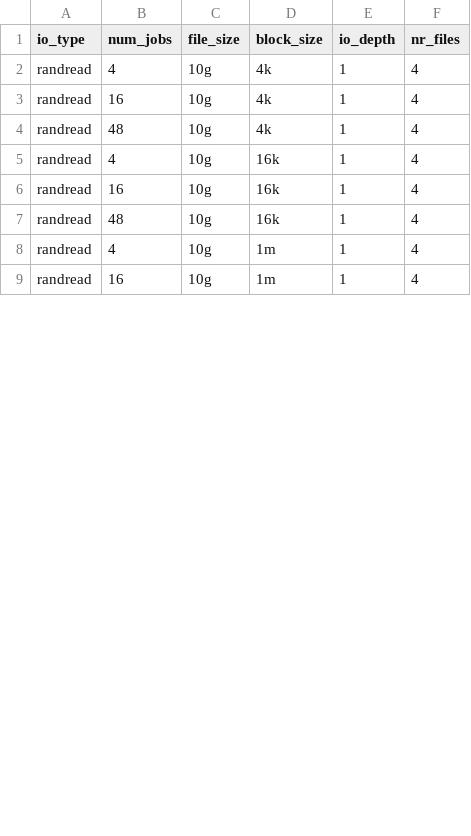
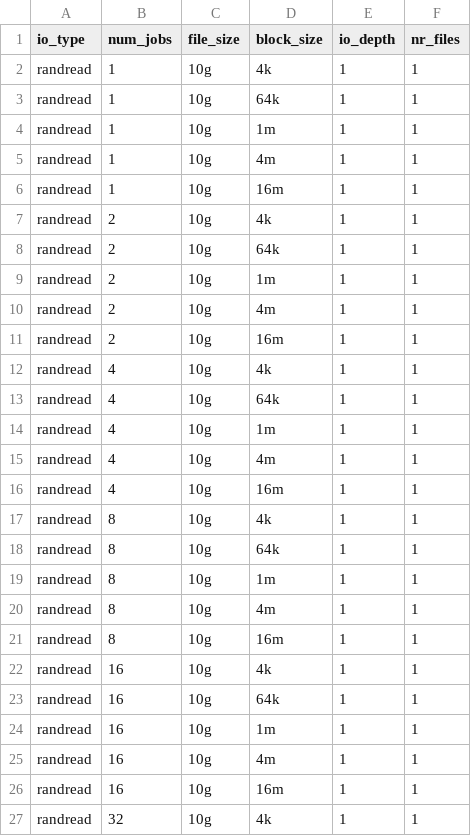
Before and after one commit to GoogleCloudPlatform/gcsfuse-tools, a CSV file: distributed-micro-benchmarking/test-suites/shared-file-tests/test-cases.csv, drawn as a sheet; only a part is shown; the diff covers the shown part only.

```diff
--- a/distributed-micro-benchmarking/test-suites/shared-file-tests/test-cases.csv
+++ b/distributed-micro-benchmarking/test-suites/shared-file-tests/test-cases.csv
@@ -1,9 +1,27 @@
 io_type,num_jobs,file_size,block_size,io_depth,nr_files
-randread,4,10g,4k,1,4
-randread,16,10g,4k,1,4
-randread,48,10g,4k,1,4
-randread,4,10g,16k,1,4
-randread,16,10g,16k,1,4
-randread,48,10g,16k,1,4
-randread,4,10g,1m,1,4
-randread,16,10g,1m,1,4
+randread,1,10g,4k,1,1
+randread,1,10g,64k,1,1
+randread,1,10g,1m,1,1
+randread,1,10g,4m,1,1
+randread,1,10g,16m,1,1
+randread,2,10g,4k,1,1
+randread,2,10g,64k,1,1
+randread,2,10g,1m,1,1
+randread,2,10g,4m,1,1
+randread,2,10g,16m,1,1
+randread,4,10g,4k,1,1
+randread,4,10g,64k,1,1
+randread,4,10g,1m,1,1
+randread,4,10g,4m,1,1
+randread,4,10g,16m,1,1
+randread,8,10g,4k,1,1
+randread,8,10g,64k,1,1
+randread,8,10g,1m,1,1
+randread,8,10g,4m,1,1
+randread,8,10g,16m,1,1
+randread,16,10g,4k,1,1
+randread,16,10g,64k,1,1
+randread,16,10g,1m,1,1
+randread,16,10g,4m,1,1
+randread,16,10g,16m,1,1
+randread,32,10g,4k,1,1
```
Also changed, not shown: 5 added rows and 8 edited cells elsewhere in this file, 1 other file.
